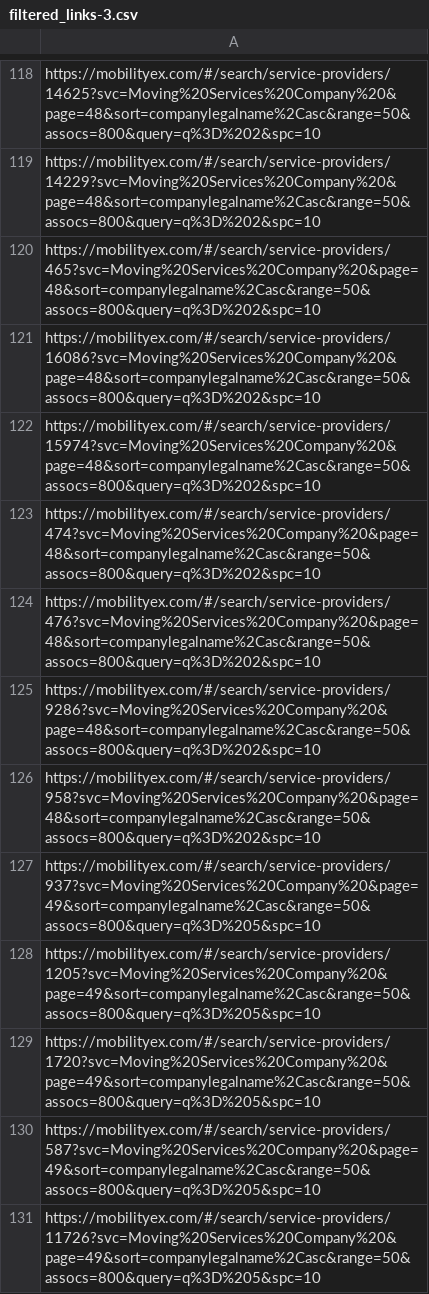
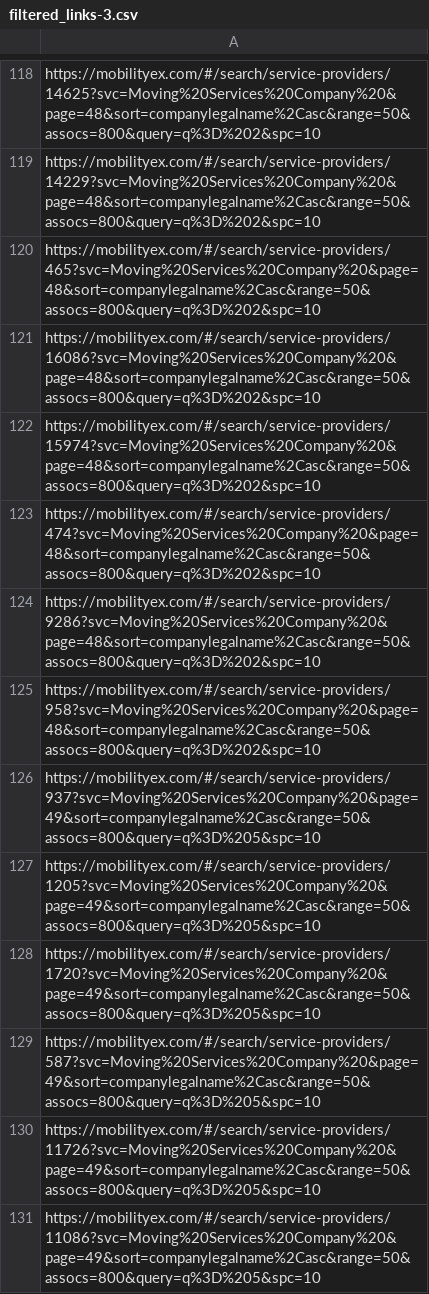
Before and after one commit to gazi-faysal-jubayer/selenium-Project-4, a CSV file: filtered_links-3.csv, drawn as a sheet; only a part is shown, gaps mark what is left out; the shorter side is filled out with more unchanged rows; the diff names each change by its address in the sheet, - before the commit and + after, or states it on an @@ line.

```diff
--- a/filtered_links-3.csv
+++ b/filtered_links-3.csv
-row 124: https://mobilityex.com/#/search/service-providers/476?svc=Moving%20Services%20Company%20&page=48&sort=companylegalname%2Casc&range=50&assocs=800&query=q%3D%202&spc=10
```
Also changed, not shown: 3 other files.
